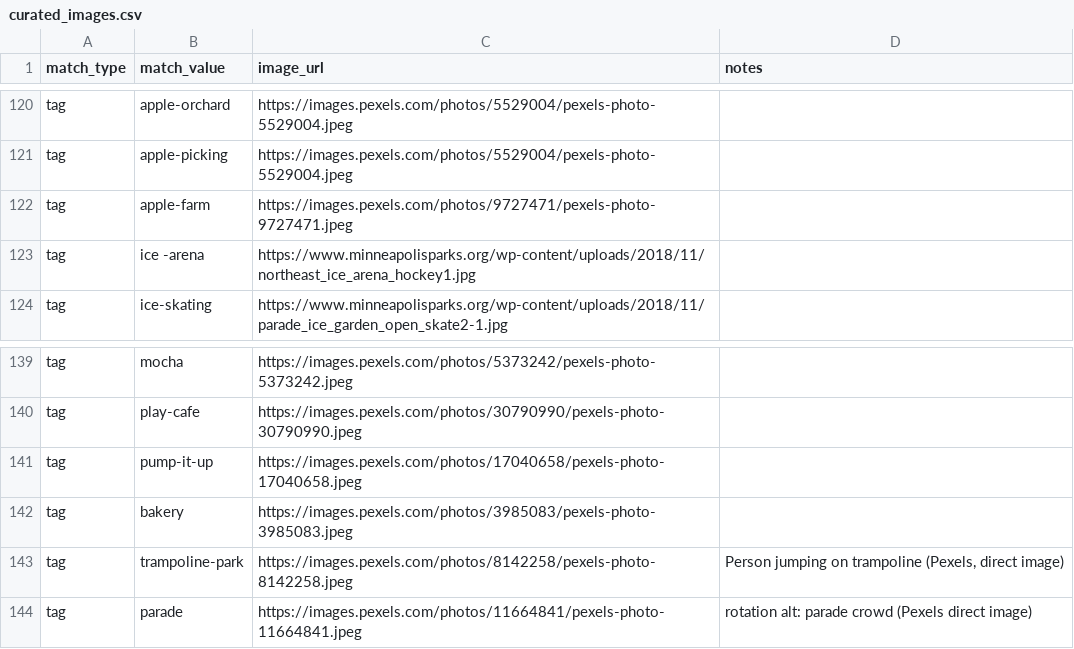
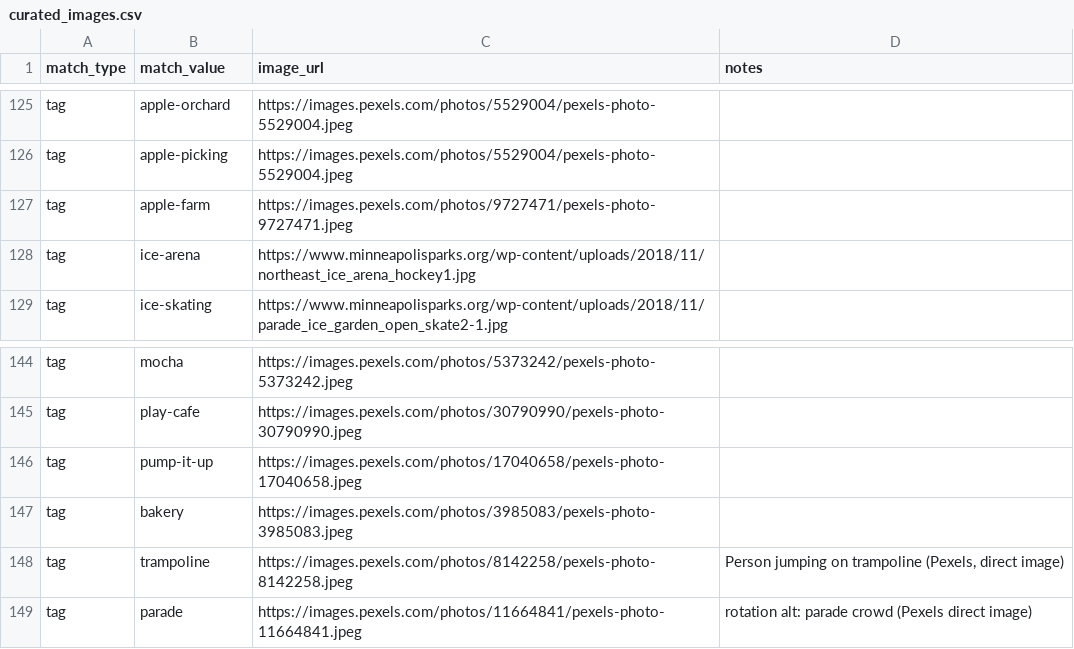
Before and after one commit to avlhohn/msp-family-feed, a CSV file: curated_images.csv, drawn as a sheet; only a part is shown, gaps mark what is left out; the diff covers the shown part only.

```diff
--- a/curated_images.csv
+++ b/curated_images.csv
@@ -122,3 +127,3 @@ tag,apple-picking,https://images.pexels.com/photos/5529004/pexels-photo-5529004.
 tag,apple-farm,https://images.pexels.com/photos/9727471/pexels-photo-9727471.jpeg,
-tag,ice -arena,https://www.minneapolisparks.org/wp-content/uploads/2018/11/northeast_ice_arena_hockey1.jpg,
+tag,ice-arena,https://www.minneapolisparks.org/wp-content/uploads/2018/11/northeast_ice_arena_hockey1.jpg,
 tag,ice-skating,https://www.minneapolisparks.org/wp-content/uploads/2018/11/parade_ice_garden_open_skate2-1.jpg,
@@ -142,3 +147,3 @@ tag,pump-it-up,https://images.pexels.com/photos/17040658/pexels-photo-17040658.j
 tag,bakery,https://images.pexels.com/photos/3985083/pexels-photo-3985083.jpeg,
-tag,trampoline-park,https://images.pexels.com/photos/8142258/pexels-photo-8142258.jpeg,"Person jumping on trampoline (Pexels, direct image)"
+tag,trampoline,https://images.pexels.com/photos/8142258/pexels-photo-8142258.jpeg,"Person jumping on trampoline (Pexels, direct image)"
 tag,parade,https://images.pexels.com/photos/11664841/pexels-photo-11664841.jpeg,rotation alt: parade crowd (Pexels direct image)
```
Also changed, not shown: 5 added rows and 4 edited cells elsewhere in this file.
